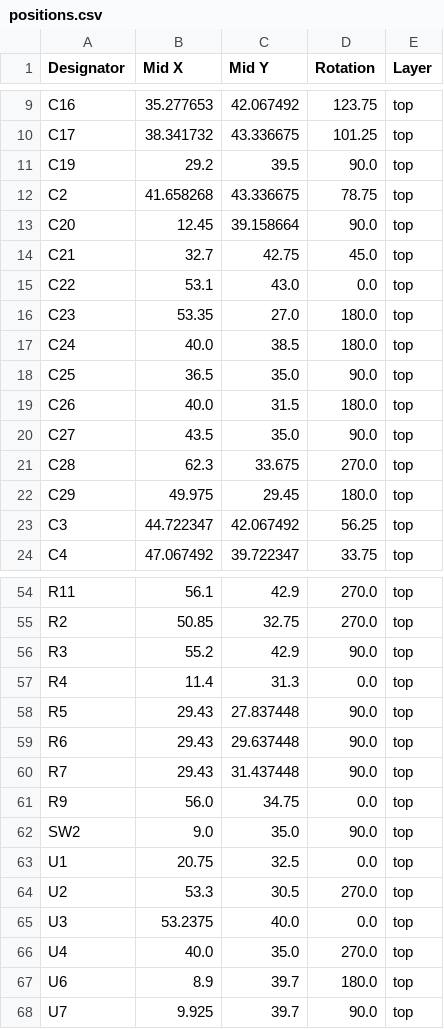
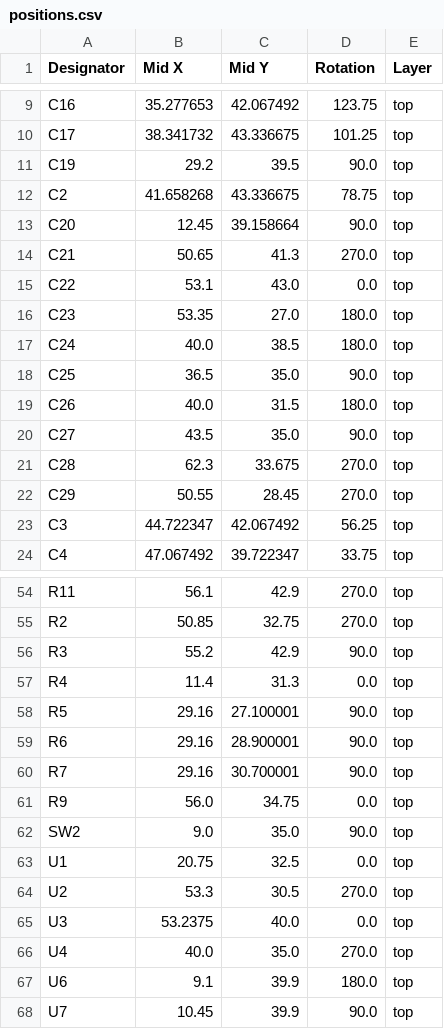
Before and after one commit to revk/ESP32-Gyro, a CSV file: PCB/Gyro/production/positions.csv, drawn as a sheet; only a part is shown, gaps mark what is left out.

```diff
--- a/PCB/Gyro/production/positions.csv
+++ b/PCB/Gyro/production/positions.csv
@@ -13,3 +13,3 @@ C2,41.658268,43.336675,78.75,top
 C20,12.45,39.158664,90.0,top
-C21,32.7,42.75,45.0,top
+C21,50.65,41.3,270.0,top
 C22,53.1,43.0,0.0,top
@@ -21,3 +21,3 @@ C27,43.5,35.0,90.0,top
 C28,62.3,33.675,270.0,top
-C29,49.975,29.45,180.0,top
+C29,50.55,28.45,270.0,top
 C3,44.722347,42.067492,56.25,top
@@ -57,5 +57,5 @@ R3,55.2,42.9,90.0,top
 R4,11.4,31.3,0.0,top
-R5,29.43,27.837448,90.0,top
-R6,29.43,29.637448,90.0,top
-R7,29.43,31.437448,90.0,top
+R5,29.16,27.100001,90.0,top
+R6,29.16,28.900001,90.0,top
+R7,29.16,30.700001,90.0,top
 R9,56.0,34.75,0.0,top
@@ -66,3 +66,3 @@ U3,53.2375,40.0,0.0,top
 U4,40.0,35.0,270.0,top
-U6,8.9,39.7,180.0,top
-U7,9.925,39.7,90.0,top
+U6,9.1,39.9,180.0,top
+U7,10.45,39.9,90.0,top
```
Also changed, not shown: PCB/Gyro/production/bom.csv, 14 other files.
